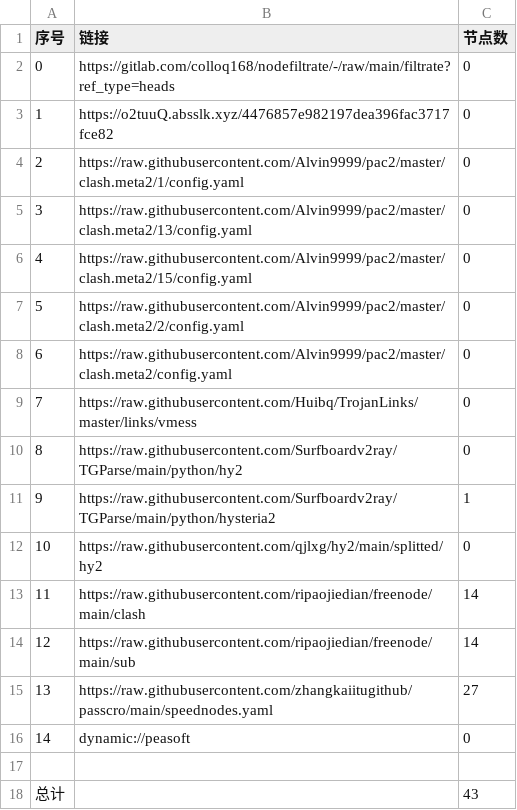
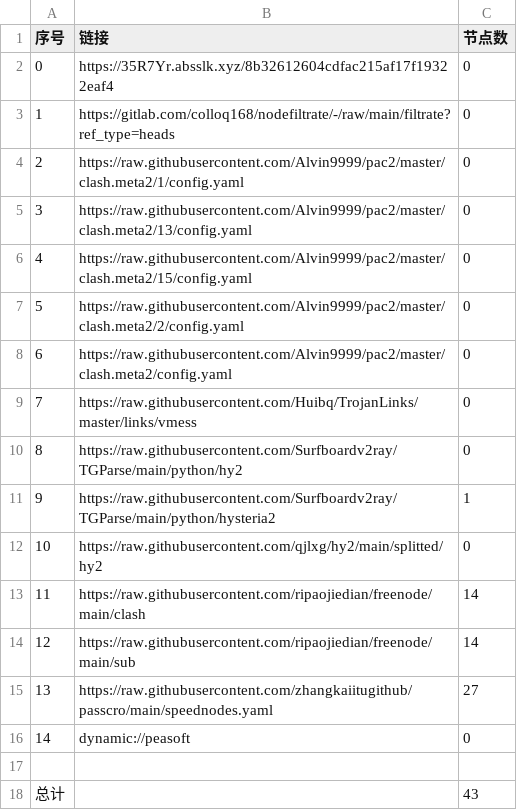
Before and after one commit to q291581201/NoMoreWalls, a CSV file: list_result.csv, drawn as a sheet.

```diff
--- a/list_result.csv
+++ b/list_result.csv
@@ -1,4 +1,4 @@
 序号,链接,节点数
-0,https://gitlab.com/colloq168/nodefiltrate/-/raw/main/filtrate?ref_type=heads,0
-1,https://o2tuuQ.absslk.xyz/4476857e982197dea396fac3717fce82,0
+0,https://35R7Yr.absslk.xyz/8b32612604cdfac215af17f19322eaf4,0
+1,https://gitlab.com/colloq168/nodefiltrate/-/raw/main/filtrate?ref_type=heads,0
 2,https://raw.githubusercontent.com/Alvin9999/pac2/master/clash.meta2/1/config.yaml,0
```
Also changed, not shown: 15 other files.
